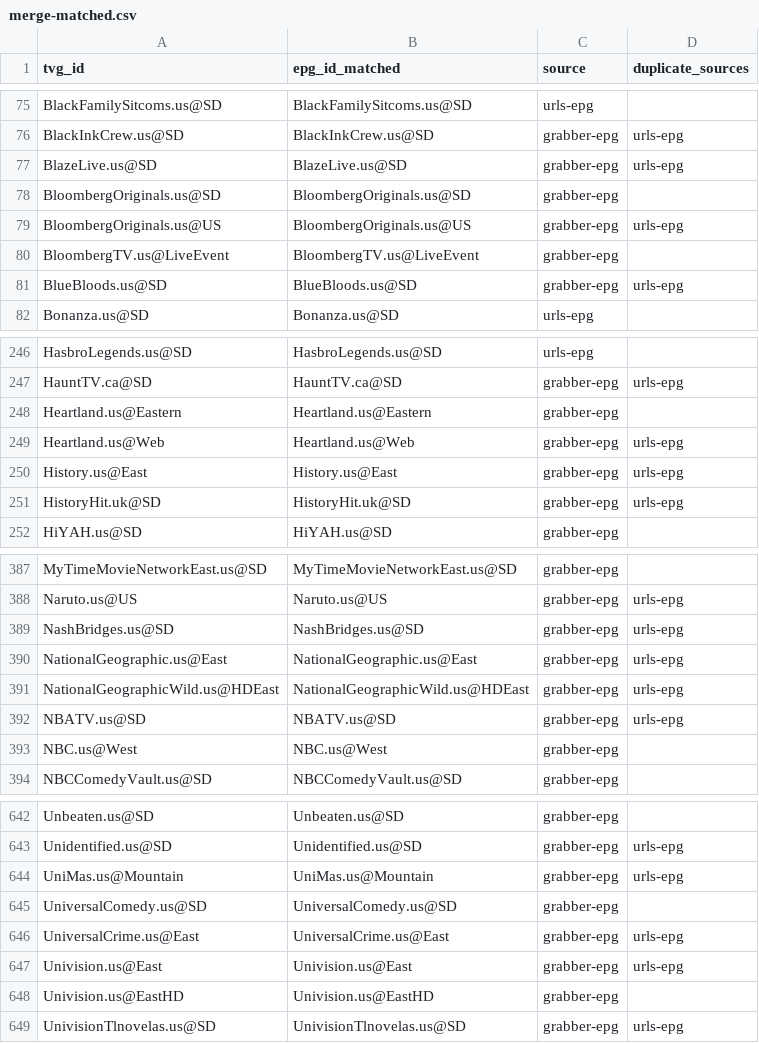
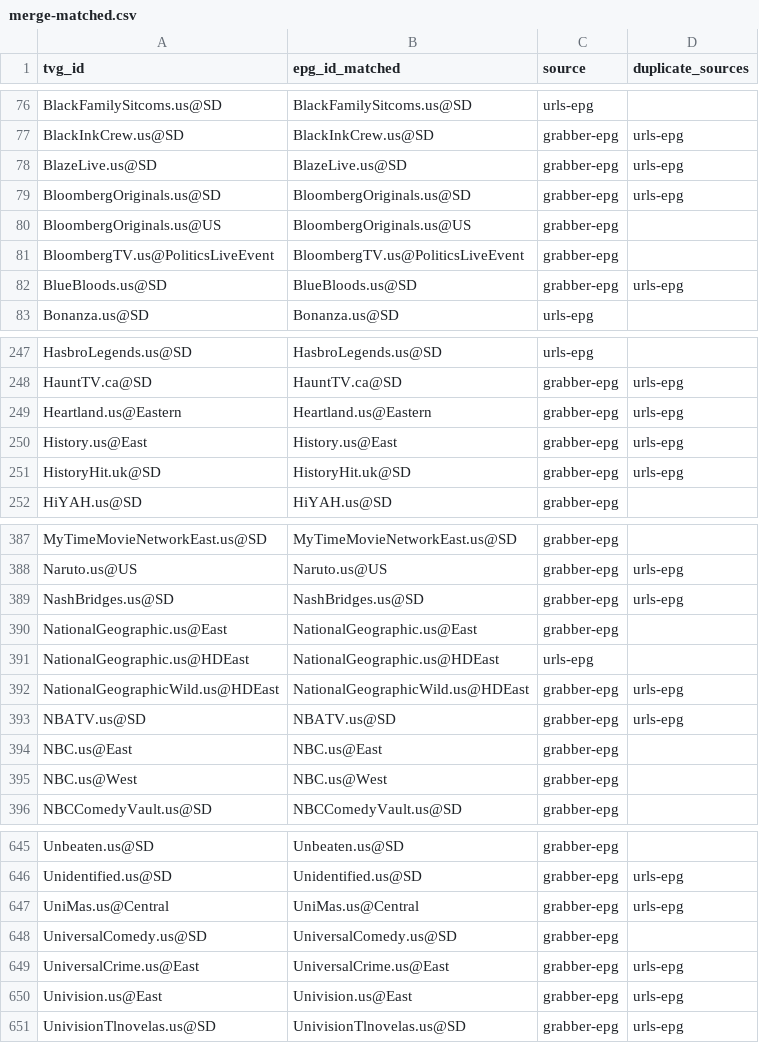
Before and after one commit to umarjamilpc/EPG-LIST-GEN, a CSV file: epgs/US/reports/merge-matched.csv, drawn as a sheet; only a part is shown, gaps mark what is left out; the diff covers the shown part only.

```diff
--- a/epgs/US/reports/merge-matched.csv
+++ b/epgs/US/reports/merge-matched.csv
@@ -77,5 +78,5 @@ BlackInkCrew.us@SD,BlackInkCrew.us@SD,grabber-epg,urls-epg
 BlazeLive.us@SD,BlazeLive.us@SD,grabber-epg,urls-epg
-BloombergOriginals.us@SD,BloombergOriginals.us@SD,grabber-epg,
-BloombergOriginals.us@US,BloombergOriginals.us@US,grabber-epg,urls-epg
-BloombergTV.us@LiveEvent,BloombergTV.us@LiveEvent,grabber-epg,
+BloombergOriginals.us@SD,BloombergOriginals.us@SD,grabber-epg,urls-epg
+BloombergOriginals.us@US,BloombergOriginals.us@US,grabber-epg,
+BloombergTV.us@PoliticsLiveEvent,BloombergTV.us@PoliticsLiveEvent,grabber-epg,
 BlueBloods.us@SD,BlueBloods.us@SD,grabber-epg,urls-epg
@@ -247,4 +248,3 @@ HasbroLegends.us@SD,HasbroLegends.us@SD,urls-epg,
 HauntTV.ca@SD,HauntTV.ca@SD,grabber-epg,urls-epg
-Heartland.us@Eastern,Heartland.us@Eastern,grabber-epg,
-Heartland.us@Web,Heartland.us@Web,grabber-epg,urls-epg
+Heartland.us@Eastern,Heartland.us@Eastern,grabber-epg,urls-epg
 History.us@East,History.us@East,grabber-epg,urls-epg
@@ -389,5 +389,7 @@ Naruto.us@US,Naruto.us@US,grabber-epg,urls-epg
 NashBridges.us@SD,NashBridges.us@SD,grabber-epg,urls-epg
-NationalGeographic.us@East,NationalGeographic.us@East,grabber-epg,urls-epg
+NationalGeographic.us@East,NationalGeographic.us@East,grabber-epg,
+NationalGeographic.us@HDEast,NationalGeographic.us@HDEast,urls-epg,
 NationalGeographicWild.us@HDEast,NationalGeographicWild.us@HDEast,grabber-epg,urls-epg
 NBATV.us@SD,NBATV.us@SD,grabber-epg,urls-epg
+NBC.us@East,NBC.us@East,grabber-epg,
 NBC.us@West,NBC.us@West,grabber-epg,
@@ -643,3 +646,3 @@ Unbeaten.us@SD,Unbeaten.us@SD,grabber-epg,
 Unidentified.us@SD,Unidentified.us@SD,grabber-epg,urls-epg
-UniMas.us@Mountain,UniMas.us@Mountain,grabber-epg,urls-epg
+UniMas.us@Central,UniMas.us@Central,grabber-epg,urls-epg
 UniversalComedy.us@SD,UniversalComedy.us@SD,grabber-epg,
@@ -647,3 +650,2 @@ UniversalCrime.us@East,UniversalCrime.us@East,grabber-epg,urls-epg
 Univision.us@East,Univision.us@East,grabber-epg,urls-epg
-Univision.us@EastHD,Univision.us@EastHD,grabber-epg,
 UnivisionTlnovelas.us@SD,UnivisionTlnovelas.us@SD,grabber-epg,urls-epg
```
Also changed, not shown: 2 added rows and 10 edited cells elsewhere in this file, epgs/US/reports/grabber-matched.csv, epgs/US/reports/urls-matched.csv, 12 other files.
